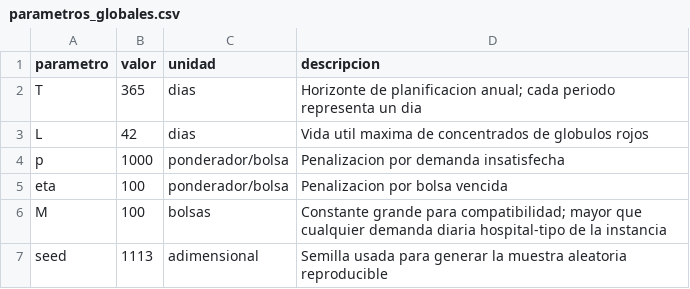
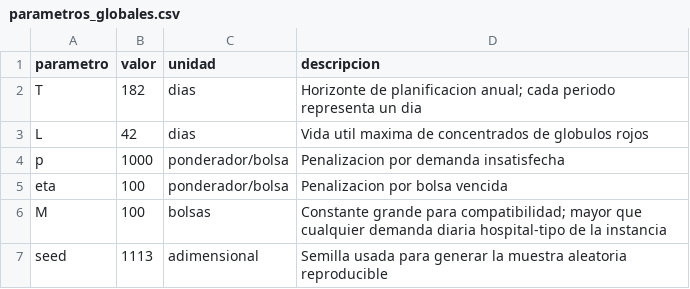
Before and after one commit to gonzalomolinah/E3_Opti, a CSV file: datos/parametros_globales.csv, drawn as a sheet.

Commit message:
Update parametros_globales.csv

```diff
--- a/datos/parametros_globales.csv
+++ b/datos/parametros_globales.csv
@@ -1,3 +1,3 @@
 parametro,valor,unidad,descripcion
-T,365,dias,Horizonte de planificacion anual; cada periodo representa un dia
+T,182,dias,Horizonte de planificacion anual; cada periodo representa un dia
 L,42,dias,Vida util maxima de concentrados de globulos rojos
```
